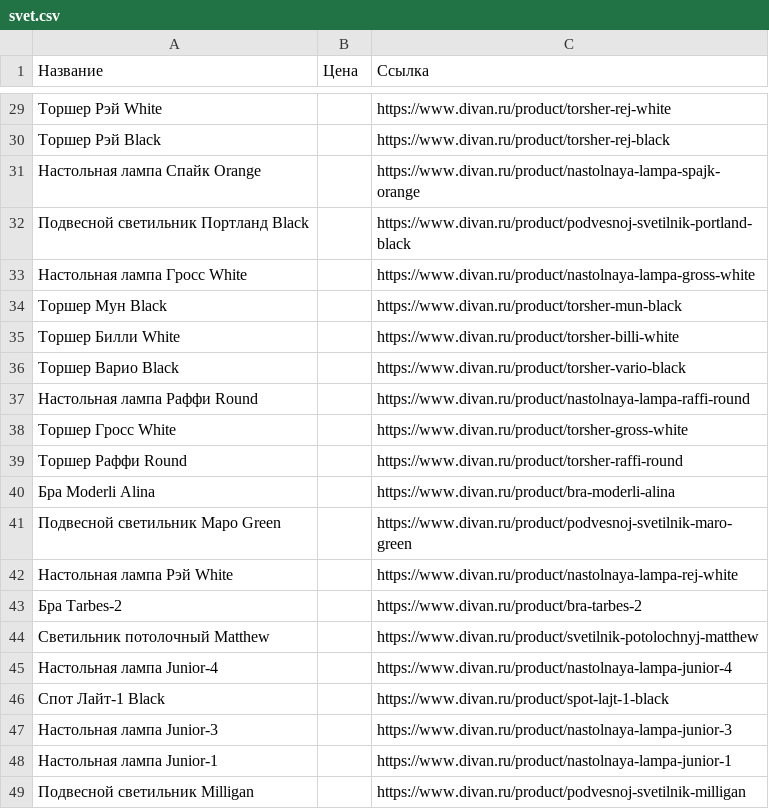
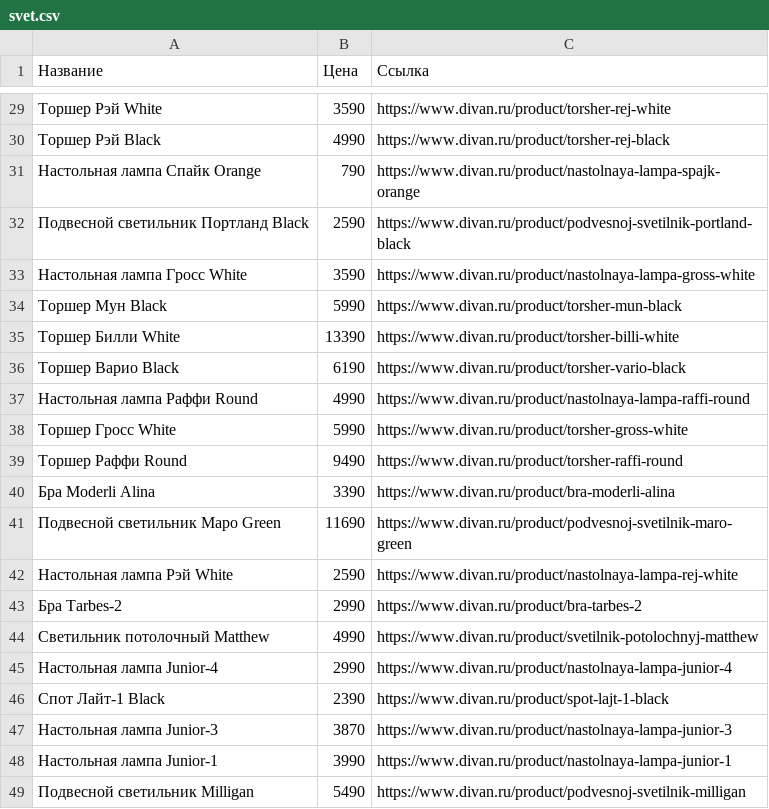
Before and after one commit to Andrynya/RabotaSDannymy, a CSV file: svet.csv, drawn as a sheet; only a part is shown, gaps mark what is left out; the diff covers the shown part only.

```diff
--- a/svet.csv
+++ b/svet.csv
@@ -29,21 +29,21 @@
-Торшер Рэй White,,https://www.divan.ru/product/torsher-rej-white
-Торшер Рэй Black,,https://www.divan.ru/product/torsher-rej-black
-Настольная лампа Спайк Orange,,https://www.divan.ru/product/nastolnaya-lampa-spajk-orange
-Подвесной светильник Портланд Black,,https://www.divan.ru/product/podvesnoj-svetilnik-portland-black
-Настольная лампа Гросс White,,https://www.divan.ru/product/nastolnaya-lampa-gross-white
-Торшер Мун Black,,https://www.divan.ru/product/torsher-mun-black
-Торшер Билли White,,https://www.divan.ru/product/torsher-billi-white
-Торшер Варио Black,,https://www.divan.ru/product/torsher-vario-black
-Настольная лампа Раффи Round,,https://www.divan.ru/product/nastolnaya-lampa-raffi-round
-Торшер Гросс White,,https://www.divan.ru/product/torsher-gross-white
-Торшер Раффи Round,,https://www.divan.ru/product/torsher-raffi-round
-Бра Moderli Alina,,https://www.divan.ru/product/bra-moderli-alina
-Подвесной светильник Маро Green,,https://www.divan.ru/product/podvesnoj-svetilnik-maro-green
-Настольная лампа Рэй White,,https://www.divan.ru/product/nastolnaya-lampa-rej-white
-Бра Tarbes-2,,https://www.divan.ru/product/bra-tarbes-2
-Светильник потолочный Matthew,,https://www.divan.ru/product/svetilnik-potolochnyj-matthew
-Настольная лампа Junior-4,,https://www.divan.ru/product/nastolnaya-lampa-junior-4
-Спот Лайт-1 Black,,https://www.divan.ru/product/spot-lajt-1-black
-Настольная лампа Junior-3,,https://www.divan.ru/product/nastolnaya-lampa-junior-3
-Настольная лампа Junior-1,,https://www.divan.ru/product/nastolnaya-lampa-junior-1
-Подвесной светильник Milligan,,https://www.divan.ru/product/podvesnoj-svetilnik-milligan
+Торшер Рэй White,3590,https://www.divan.ru/product/torsher-rej-white
+Торшер Рэй Black,4990,https://www.divan.ru/product/torsher-rej-black
+Настольная лампа Спайк Orange,790,https://www.divan.ru/product/nastolnaya-lampa-spajk-orange
+Подвесной светильник Портланд Black,2590,https://www.divan.ru/product/podvesnoj-svetilnik-portland-black
+Настольная лампа Гросс White,3590,https://www.divan.ru/product/nastolnaya-lampa-gross-white
+Торшер Мун Black,5990,https://www.divan.ru/product/torsher-mun-black
+Торшер Билли White,13390,https://www.divan.ru/product/torsher-billi-white
+Торшер Варио Black,6190,https://www.divan.ru/product/torsher-vario-black
+Настольная лампа Раффи Round,4990,https://www.divan.ru/product/nastolnaya-lampa-raffi-round
+Торшер Гросс White,5990,https://www.divan.ru/product/torsher-gross-white
+Торшер Раффи Round,9490,https://www.divan.ru/product/torsher-raffi-round
+Бра Moderli Alina,3390,https://www.divan.ru/product/bra-moderli-alina
+Подвесной светильник Маро Green,11690,https://www.divan.ru/product/podvesnoj-svetilnik-maro-green
+Настольная лампа Рэй White,2590,https://www.divan.ru/product/nastolnaya-lampa-rej-white
+Бра Tarbes-2,2990,https://www.divan.ru/product/bra-tarbes-2
+Светильник потолочный Matthew,4990,https://www.divan.ru/product/svetilnik-potolochnyj-matthew
+Настольная лампа Junior-4,2990,https://www.divan.ru/product/nastolnaya-lampa-junior-4
+Спот Лайт-1 Black,2390,https://www.divan.ru/product/spot-lajt-1-black
+Настольная лампа Junior-3,3870,https://www.divan.ru/product/nastolnaya-lampa-junior-3
+Настольная лампа Junior-1,3990,https://www.divan.ru/product/nastolnaya-lampa-junior-1
+Подвесной светильник Milligan,5490,https://www.divan.ru/product/podvesnoj-svetilnik-milligan
```
Also changed, not shown: 27 edited cells elsewhere in this file, 1 other file.
